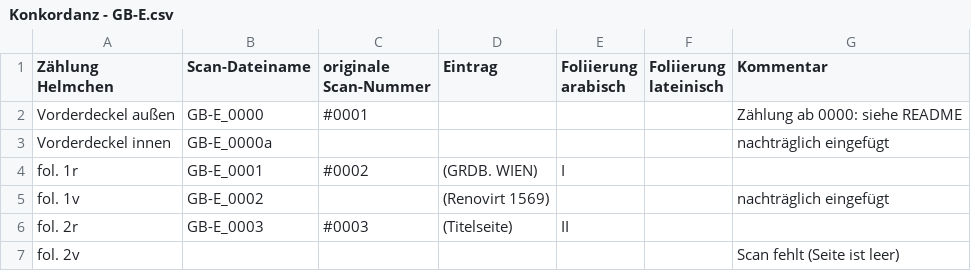
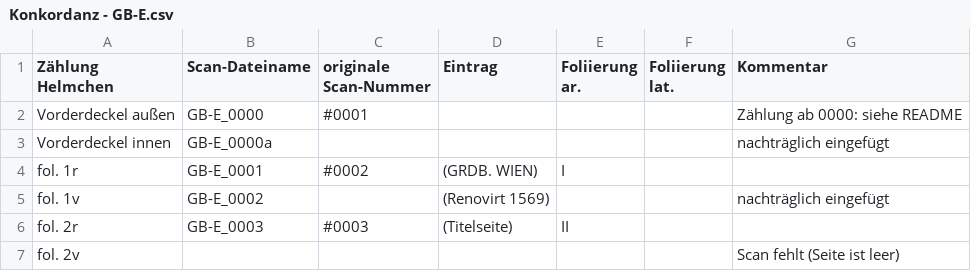
Before and after one commit to medieval-vienna/gesamt, a CSV file: konkordanz/Konkordanz - GB-E.csv, drawn as a sheet; only a part is shown.

```diff
--- a/konkordanz/Konkordanz - GB-E.csv
+++ b/konkordanz/Konkordanz - GB-E.csv
@@ -1,6 +1,4 @@
-"Zählung
-Helmchen",Scan-Dateiname,"originale
-Scan-Nummer",Eintrag,"Foliierung
-arabisch","Foliierung
-lateinisch",Kommentar
+"Zählung
+Helmchen",Scan-Dateiname,"originale
+Scan-Nummer",Eintrag,Foliierung ar.,Foliierung lat.,Kommentar
 Vorderdeckel außen,GB-E_0000,#0001,,,,Zählung ab 0000: siehe README
```
Also changed, not shown: konkordanz/Konkordanz - GB-D.csv, konkordanz/Konkordanz - KB-E.csv, 1 other file.
